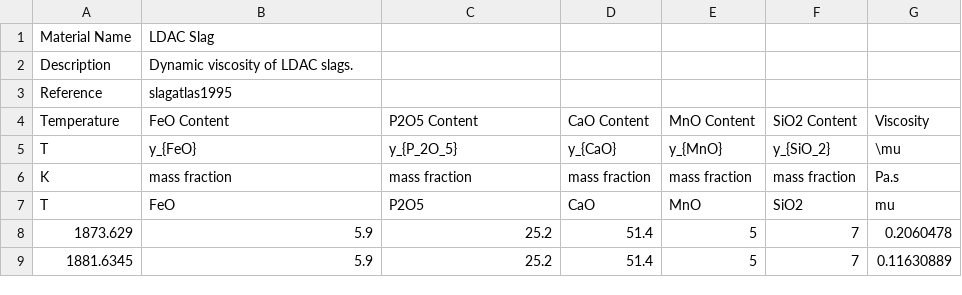
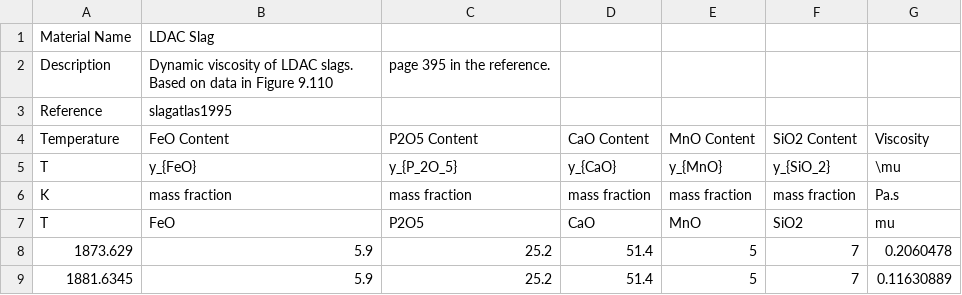
Before and after one commit to Ex-Mente/auxi.0, a CSV file: src/tools/materialphysicalproperties/data/dataset-slag-slagatlas1995.csv, drawn as a sheet; only a part is shown; the diff names each change by its address in the sheet, - before the commit and + after, or states it on an @@ line.

Commit message:
I finalised the slag viscosity models, and added an example Jupyter notebook.

```diff
--- a/src/tools/materialphysicalproperties/data/dataset-slag-slagatlas1995.csv
+++ b/src/tools/materialphysicalproperties/data/dataset-slag-slagatlas1995.csv
-B2 (FeO Content): …LDAC slags.
+B2 (FeO Content): …LDAC slags. Based on data in Figure 9.110
-C2 (P2O5 Content): (empty)
+C2 (P2O5 Content): page 395 in the reference.
```
Also changed, not shown: 1 other file.
